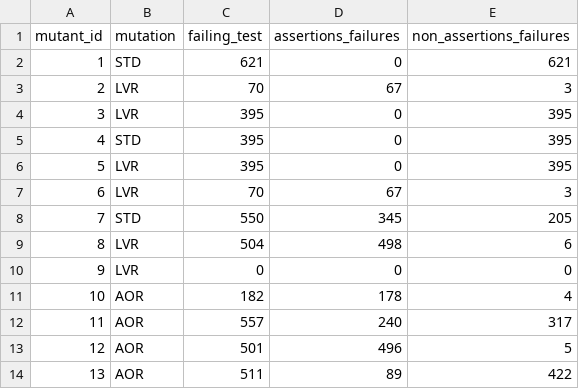
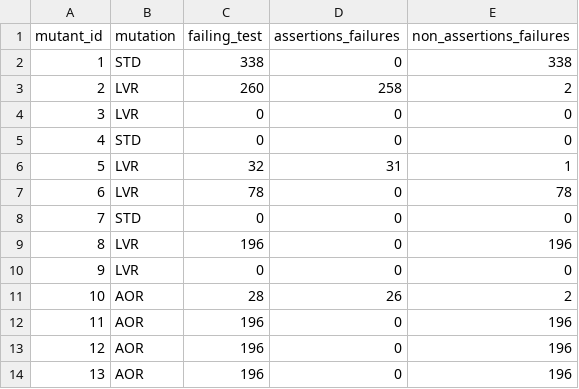
Before and after one commit to cdosantos/trabajo-final-de-grado, a CSV file: results-ground-truth-subjects/subjects/QueueAr_enqueue/randoop-result.csv, drawn as a sheet; only a part is shown; the diff covers the shown part only.

```diff
--- a/results-ground-truth-subjects/subjects/QueueAr_enqueue/randoop-result.csv
+++ b/results-ground-truth-subjects/subjects/QueueAr_enqueue/randoop-result.csv
@@ -1,14 +1,14 @@
 mutant_id,mutation,failing_test,assertions_failures,non_assertions_failures
-1,STD,621,0,621
-2,LVR,70,67,3
-3,LVR,395,0,395
-4,STD,395,0,395
-5,LVR,395,0,395
-6,LVR,70,67,3
-7,STD,550,345,205
-8,LVR,504,498,6
+1,STD,338,0,338
+2,LVR,260,258,2
+3,LVR,0,0,0
+4,STD,0,0,0
+5,LVR,32,31,1
+6,LVR,78,0,78
+7,STD,0,0,0
+8,LVR,196,0,196
 9,LVR,0,0,0
-10,AOR,182,178,4
-11,AOR,557,240,317
-12,AOR,501,496,5
-13,AOR,511,89,422
+10,AOR,28,26,2
+11,AOR,196,0,196
+12,AOR,196,0,196
+13,AOR,196,0,196
```
Also changed, not shown: 123 edited cells elsewhere in this file, results-ground-truth-subjects/subjects/QueueAr_dequeueAll/randoop-result.csv, results-ground-truth-subjects/subjects/QueueAr_getFront/randoop-result.csv, 41 other files.
